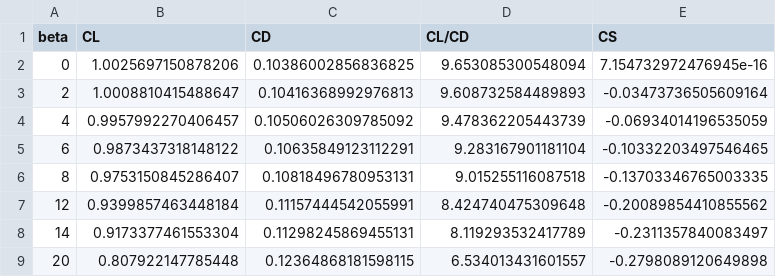
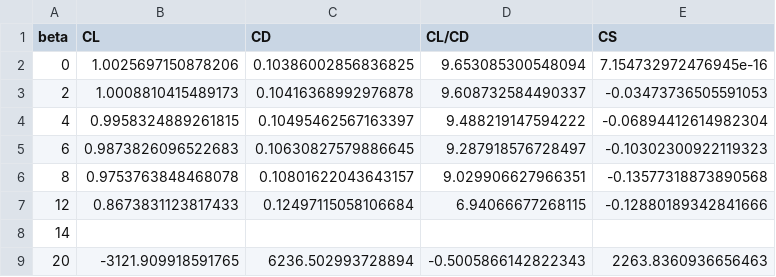
Before and after one commit to jellepoland/load_balance_wind_tunnel_measurement_analysis_of_TUDELFT_V3_LEI_KITE_scale_model, a CSV file: processed_data/polar_data/VSM_results_beta_sweep_Rey_5.6_alpha_1195_breukels.csv, drawn as a sheet.

```diff
--- a/processed_data/polar_data/VSM_results_beta_sweep_Rey_5.6_alpha_1195_breukels.csv
+++ b/processed_data/polar_data/VSM_results_beta_sweep_Rey_5.6_alpha_1195_breukels.csv
@@ -2,8 +2,8 @@ beta,CL,CD,CL/CD,CS
 0,1.0025697150878206,0.10386002856836825,9.653085300548094,7.154732972476945e-16
-2,1.0008810415488647,0.10416368992976813,9.608732584489893,-0.03473736505609164
-4,0.9957992270406457,0.10506026309785092,9.478362205443739,-0.06934014196535059
-6,0.9873437318148122,0.10635849123112291,9.283167901181104,-0.10332203497546465
-8,0.9753150845286407,0.10818496780953131,9.015255116087518,-0.13703346765003335
-12,0.9399857463448184,0.11157444542055991,8.424740475309648,-0.20089854410855562
-14,0.9173377461553304,0.11298245869455131,8.119293532417789,-0.2311357840083497
-20,0.807922147785448,0.12364868181598115,6.534013431601557,-0.2798089120649898
+2,1.0008810415489173,0.10416368992976878,9.608732584490337,-0.03473736505591053
+4,0.9958324889261815,0.10495462567163397,9.488219147594222,-0.06894412614982304
+6,0.9873826096522683,0.10630827579886645,9.287918576728497,-0.10302300922119323
+8,0.9753763848468078,0.10801622043643157,9.029906627966351,-0.13577318873890568
+12,0.8673831123817433,0.12497115058106684,6.94066677268115,-0.12880189342841666
+14,,,,
+20,-3121.909918591765,6236.502993728894,-0.5005866142822343,2263.8360936656463
```
Also changed, not shown: processed_data/polar_data/VSM_results_alpha_sweep_Rey_5.6_corrected_moment.csv, processed_data/polar_data/VSM_results_beta_sweep_Rey_5.6_alpha_1195_breukels_moment.csv, 29 other files.
